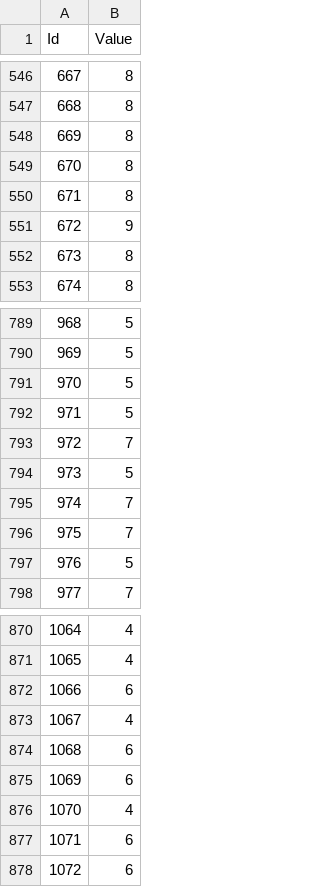
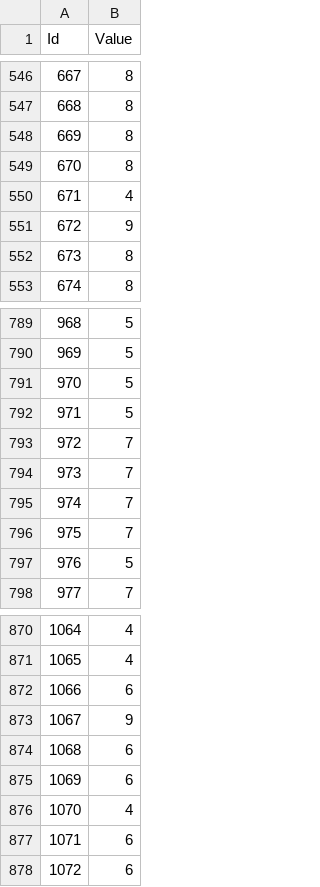
Before and after one commit to KIHOSI/ir_hw, a CSV file: HW3/answer_likelihoodratios.csv, drawn as a sheet; only a part is shown, gaps mark what is left out.

```diff
--- a/HW3/answer_likelihoodratios.csv
+++ b/HW3/answer_likelihoodratios.csv
@@ -549,3 +549,3 @@ Id,Value
 670,8
-671,8
+671,4
 672,9
@@ -793,3 +793,3 @@ Id,Value
 972,7
-973,5
+973,7
 974,7
@@ -872,3 +872,3 @@ Id,Value
 1066,6
-1067,4
+1067,9
 1068,6
```
Also changed, not shown: 4 other files.
